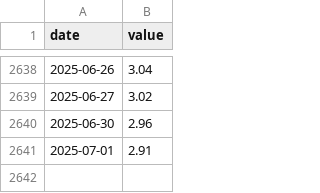
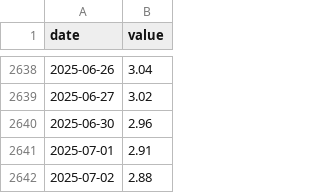
Before and after one commit to pkgit123/fred-economic-dashboard, a CSV file: data/BAMLH0A0HYM2.csv, drawn as a sheet; only a part is shown, gaps mark what is left out; the diff names each change by its address in the sheet, - before the commit and + after, or states it on an @@ line.

```diff
--- a/data/BAMLH0A0HYM2.csv
+++ b/data/BAMLH0A0HYM2.csv
+row 2642: 2025-07-02 | 2.88
```
Also changed, not shown: 1 other file.
